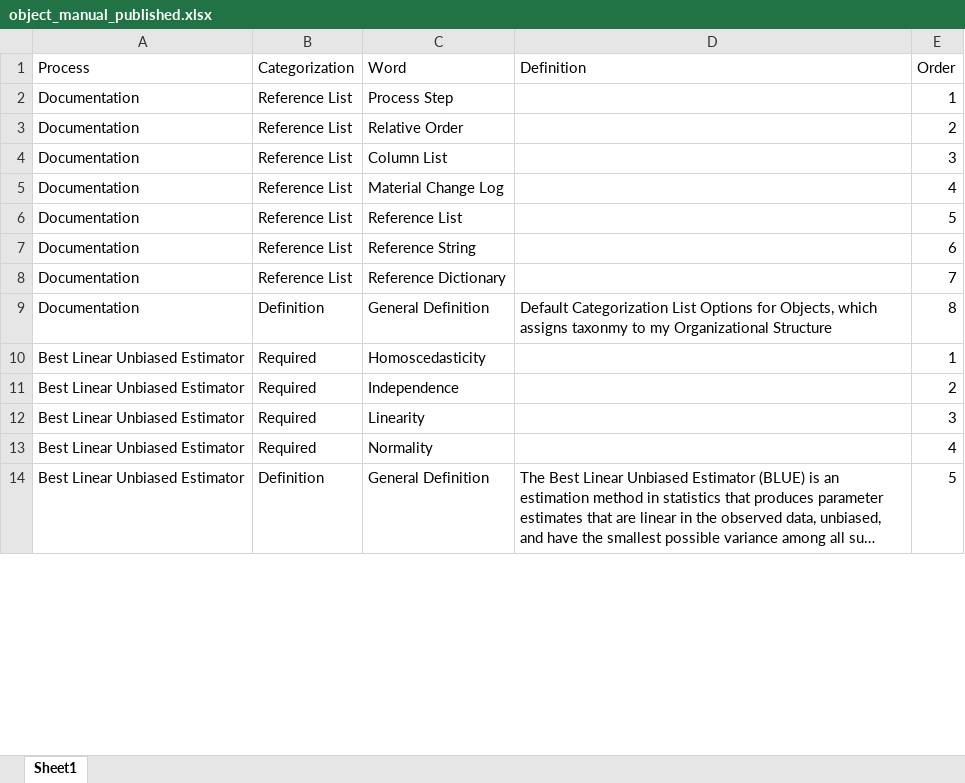
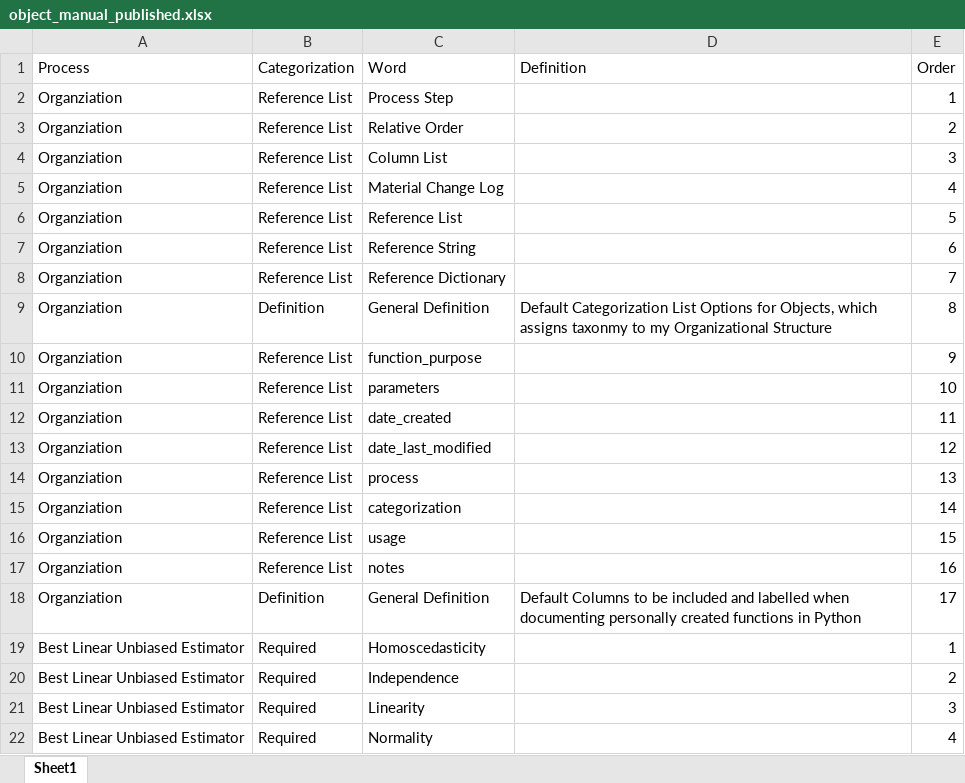
Before and after one commit to derek-dewald/Python_Tools, an Excel workbook: Streamlit/Data/object_manual_published.xlsx, sheet Sheet1, drawn as a sheet; only a part is shown; the shorter side is filled out with more unchanged rows; long unchanged cells end in …; values as stored, in another font and other column widths than the file's, no borders; the diff covers the shown part only; the diff names each change by its address in the sheet, - before the commit and + after, or states it on an @@ line.

```diff
--- a/Streamlit/Data/object_manual_published.xlsx (sheet Sheet1)
+++ b/Streamlit/Data/object_manual_published.xlsx (sheet Sheet1)
-A2:A9 (Process): Documentation
+A2:A9 (Process): Organziation
+row 10: Organziation | Reference List | function_purpose |  | 9
+row 11: Organziation | Reference List | parameters |  | 10
+row 12: Organziation | Reference List | date_created |  | 11
+row 13: Organziation | Reference List | date_last_modified |  | 12
+row 14: Organziation | Reference List | process |  | 13
+row 15: Organziation | Reference List | categorization |  | 14
+row 16: Organziation | Reference List | usage |  | 15
+row 17: Organziation | Reference List | notes |  | 16
+row 18: Organziation | Definition | General Definition | Default Columns to be included and labelled when documenting personally created functions in Python | 17
```
Also changed, not shown: 42 edited cells elsewhere in this sheet, 8 other files.
